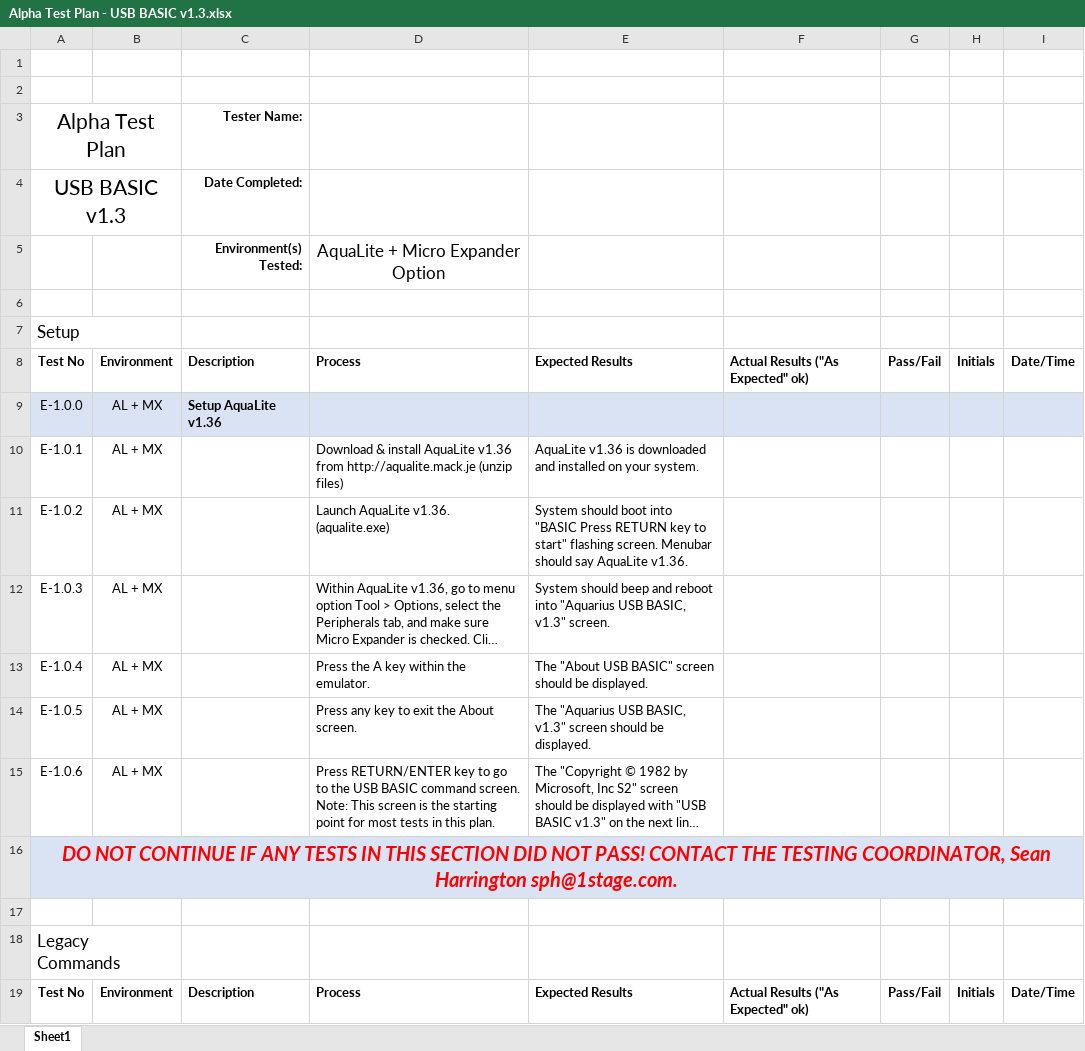
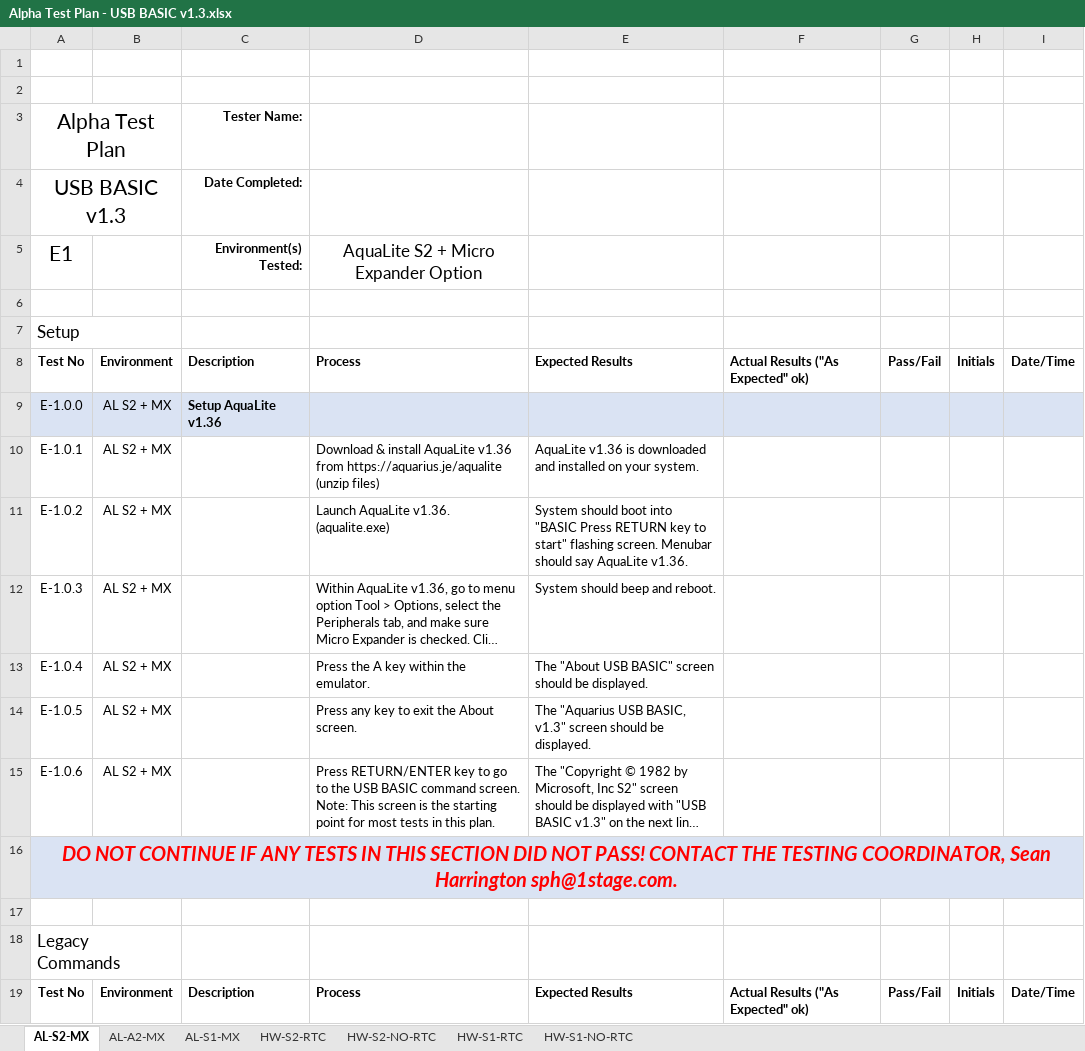
Before and after one commit to 1stage/Aquarius-MX, an Excel workbook: docs/Alpha Test Plan - USB BASIC v1.3.xlsx, sheet AL-S2-MX, drawn as a sheet; only a part is shown; long unchanged cells end in …; values as stored, in another font and other column widths than the file's, no borders; charts and pictures not drawn; the diff covers the shown part only; the diff names each change by its address in the sheet, - before the commit and + after, or states it on an @@ line.

```diff
--- a/docs/Alpha Test Plan - USB BASIC v1.3.xlsx (sheet AL-S2-MX)
+++ b/docs/Alpha Test Plan - USB BASIC v1.3.xlsx (sheet AL-S2-MX)
-sheet tab: Sheet1
+sheet tab: AL-S2-MX
+sheet tab: AL-A2-MX
+sheet tab: AL-S1-MX
+sheet tab: HW-S2-RTC
+sheet tab: HW-S2-NO-RTC
+sheet tab: HW-S1-RTC
+sheet tab: HW-S1-NO-RTC
-A5: (empty)
+A5: E1
-D5: AquaLite + Micro Expander Option
+D5: AquaLite S2 + Micro Expander Option
-B9:B15: AL + MX
+B9:B15: AL S2 + MX
-D10: …v1.36 from http://aqualite.mack.je (unzip files)
+D10: …v1.36 from https://aquarius.je/aqualite (unzip files)
-E12: …beep and reboot into "Aquarius USB BASIC, v1.3" screen.
+E12: …beep and reboot.
```
Also changed, not shown: 14 added rows, 8 removed rows, 98 edited cells and merged cells elsewhere in this sheet, charts or pictures, 4 other files.
